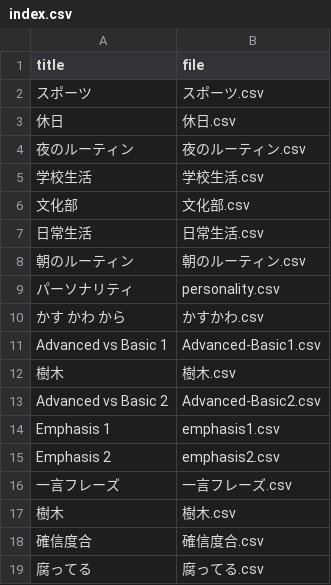
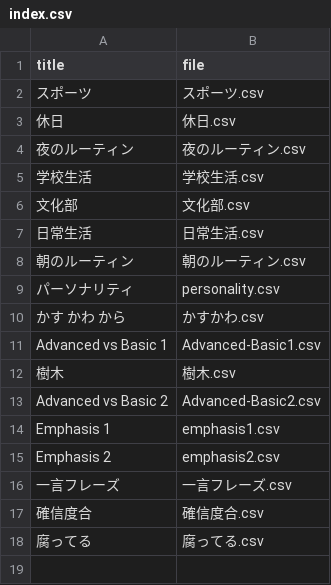
Before and after one commit to k2poo/word-app, a CSV file: lists2/index.csv, drawn as a sheet.

Commit message:
Update index.csv

```diff
--- a/lists2/index.csv
+++ b/lists2/index.csv
@@ -16,3 +16,2 @@ Emphasis 2,emphasis2.csv
 一言フレーズ,一言フレーズ.csv
-樹木,樹木.csv
 確信度合,確信度合.csv
```
